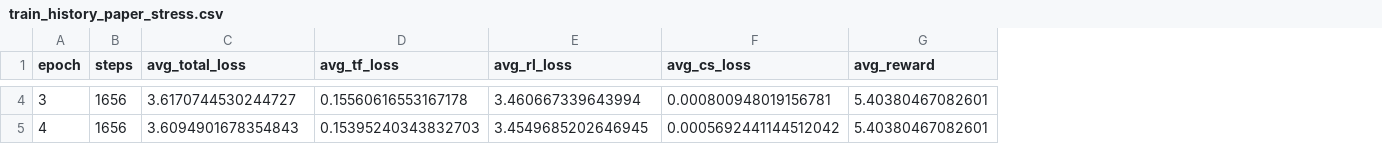
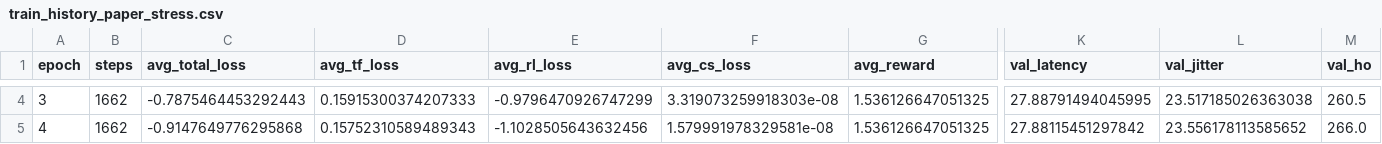
Before and after one commit to sunggyeong/TC_HO, a CSV file: results_paper/train_history_paper_stress.csv, drawn as a sheet; only a part is shown, gaps mark what is left out; the diff covers the shown part only; the diff names each change by its address in the sheet, - before the commit and + after, or states it on an @@ line.

```diff
--- a/results_paper/train_history_paper_stress.csv
+++ b/results_paper/train_history_paper_stress.csv
+column K (val_latency), rows 4-5: 27.88791494045995 | 27.88115451297842
+column L (val_jitter), rows 4-5: 23.517185026363038 | 23.556178113585652
+column M (val_ho), rows 4-5: 260.5 | 266.0
-B4:B5 (steps): 1656
+B4:B5 (steps): 1662
-C4 (avg_total_loss): 3.6170744530244727
+C4 (avg_total_loss): -0.7875464453292443
-D4 (avg_tf_loss): 0.15560616553167178
+D4 (avg_tf_loss): 0.15915300374207333
-E4 (avg_rl_loss): 3.460667339643994
+E4 (avg_rl_loss): -0.9796470926747299
-F4 (avg_cs_loss): 0.000800948019156781
+F4 (avg_cs_loss): 3.319073259918303e-08
-G4:G5 (avg_reward): 5.40380467082601
+G4:G5 (avg_reward): 1.536126647051325
-C5 (avg_total_loss): 3.6094901678354843
+C5 (avg_total_loss): -0.9147649776295868
-D5 (avg_tf_loss): 0.15395240343832703
+D5 (avg_tf_loss): 0.15752310589489343
-E5 (avg_rl_loss): 3.4549685202646945
+E5 (avg_rl_loss): -1.1028505643632456
-F5 (avg_cs_loss): 0.0005692441144512042
+F5 (avg_cs_loss): 1.579991978329581e-08
```
Also changed, not shown: 68 edited cells elsewhere in this file, results_eval/normal/exp_paper_runs.csv, results_eval/paper_stress/exp_paper_runs.csv, 21 other files.
